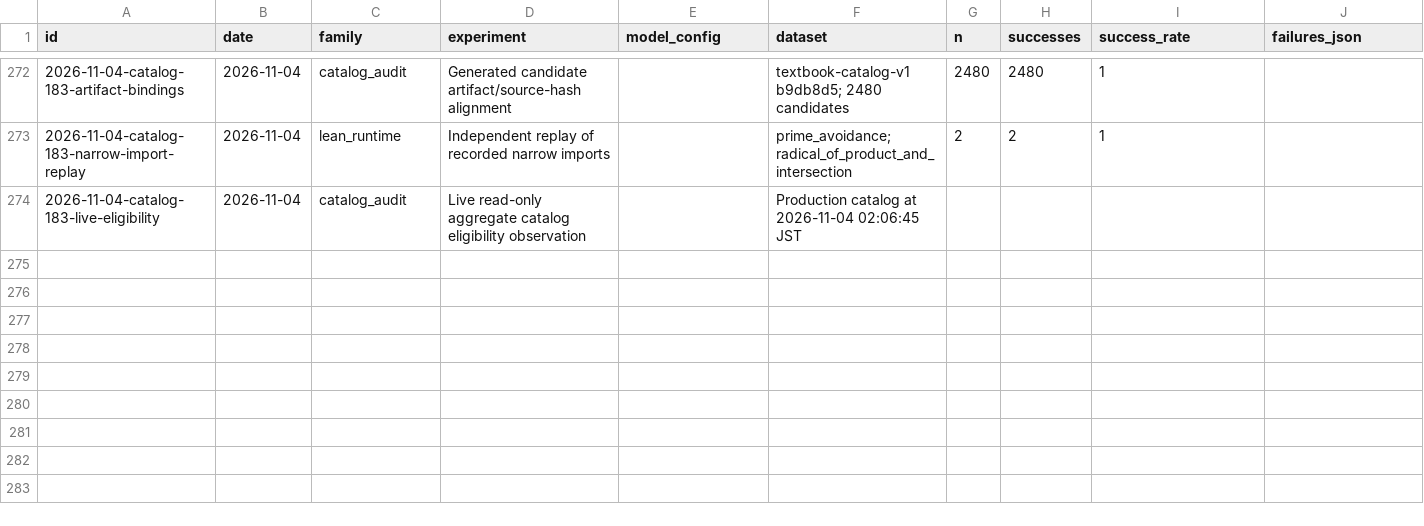
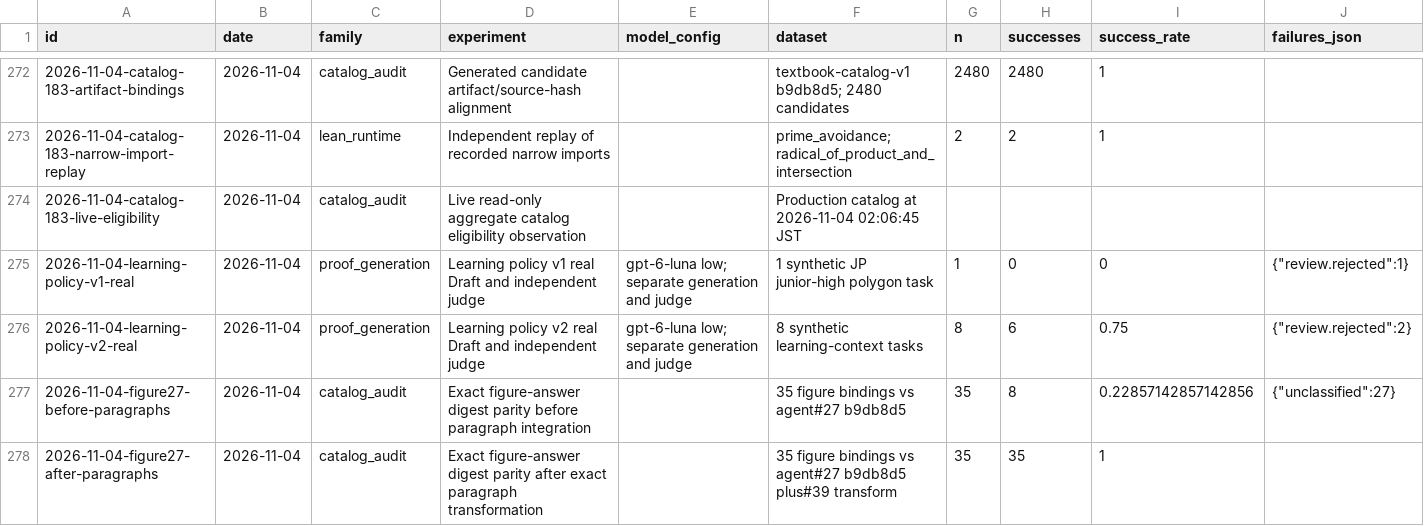
Before and after one commit to AtsushiHosaka/pals, a CSV file: docs/quality-ledger/ledger.csv, drawn as a sheet; only a part is shown, gaps mark what is left out; rows hold the shown columns only; the diff names each change by its address in the sheet, - before the commit and + after, or states it on an @@ line.

Commit message:
docs: record real policy probes and independent PR review findings

```diff
--- a/docs/quality-ledger/ledger.csv
+++ b/docs/quality-ledger/ledger.csv
+row 275: 2026-11-04-learning-policy-v1-real | 2026-11-04 | proof_generation | Learning policy v1 real Draft and independent judge | gpt-6-luna low; separate generation and judge | 1 synthetic JP junior-high polygon task | 1 | 0 | 0 | {"review.rejected":1}
+row 276: 2026-11-04-learning-policy-v2-real | 2026-11-04 | proof_generation | Learning policy v2 real Draft and independent judge | gpt-6-luna low; separate generation and judge | 8 synthetic learning-context tasks | 8 | 6 | 0.75 | {"review.rejected":2}
+row 277: 2026-11-04-figure27-before-paragraphs | 2026-11-04 | catalog_audit | Exact figure-answer digest parity before paragraph integration |  | 35 figure bindings vs agent#27 b9db8d5 | 35 | 8 | 0.22857142857142856 | {"unclassified":27}
+row 278: 2026-11-04-figure27-after-paragraphs | 2026-11-04 | catalog_audit | Exact figure-answer digest parity after exact paragraph transformation |  | 35 figure bindings vs agent#27 b9db8d5 plus#39 transform | 35 | 35 | 1
```
Also changed, not shown: 8 other files.
